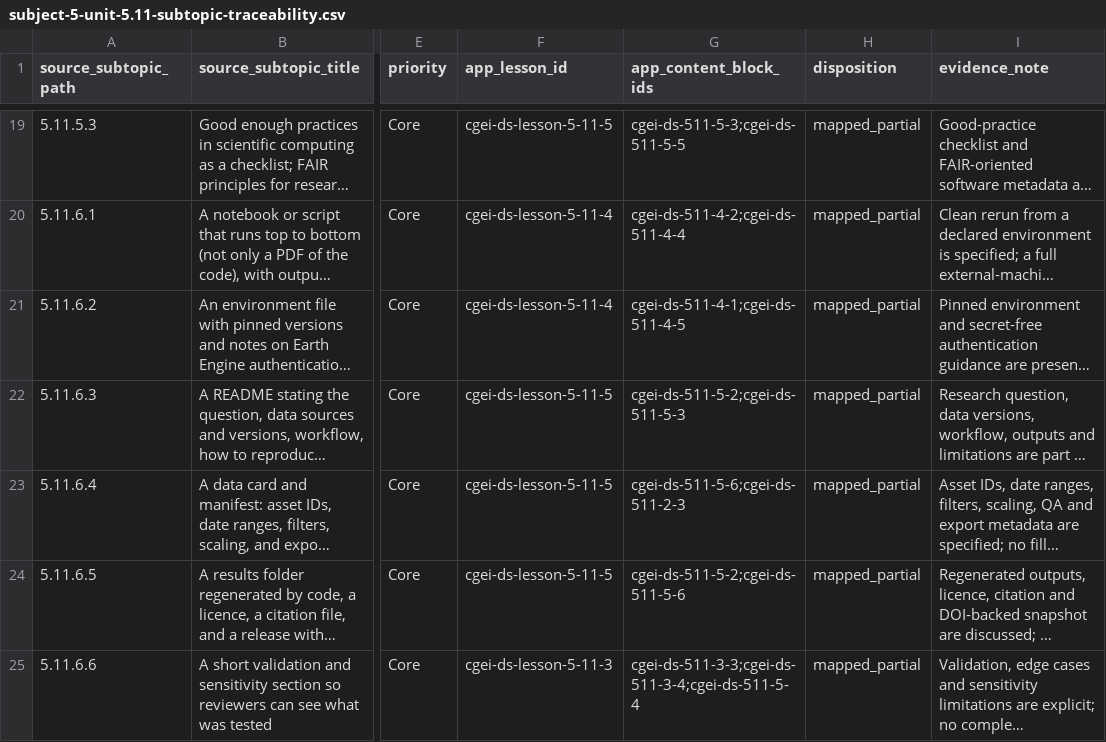
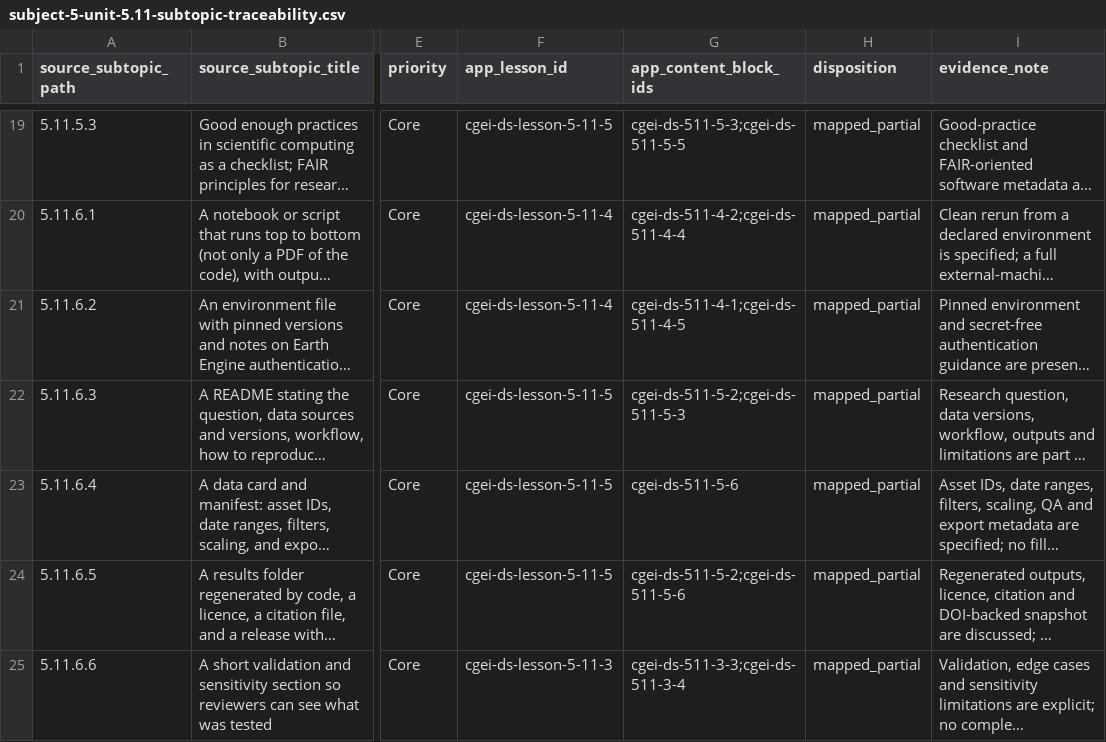
Before and after one commit to musab-shahid/my-study, a CSV file: docs/cgei/subject-5-unit-5.11-subtopic-traceability.csv, drawn as a sheet; only a part is shown, gaps mark what is left out; long unchanged cells end in …; the diff names each change by its address in the sheet, - before the commit and + after, or states it on an @@ line.

Commit message:
Fix curriculum data and tests

```diff
--- a/docs/cgei/subject-5-unit-5.11-subtopic-traceability.csv
+++ b/docs/cgei/subject-5-unit-5.11-subtopic-traceability.csv
-G23 (app_content_block_ids): cgei-ds-511-5-6;cgei-ds-511-2-3
+G23 (app_content_block_ids): cgei-ds-511-5-6
-G25 (app_content_block_ids): cgei-ds-511-3-3;cgei-ds-511-3-4;cgei-ds-511-5-4
+G25 (app_content_block_ids): cgei-ds-511-3-3;cgei-ds-511-3-4
```
Also changed, not shown: docs/cgei/subject-5-unit-5.12-subtopic-traceability.csv, docs/cgei/subject-5-unit-5.7-subtopic-traceability.csv, 3 other files.
